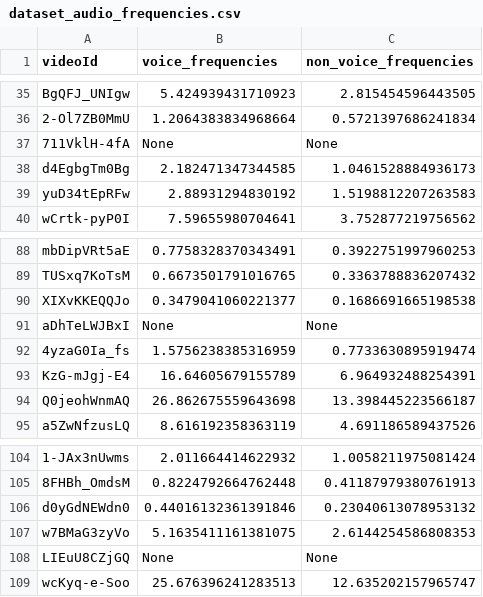
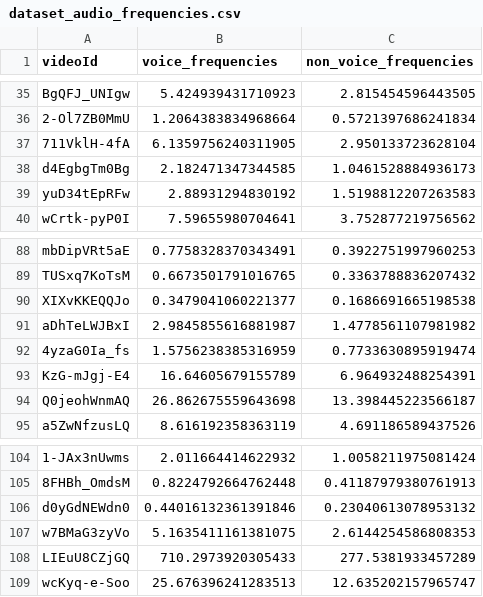
Before and after one commit to GiuliaSim/ML3-Educational-YouTube-Video-Classifier, a CSV file: data/dataset_audio_frequencies.csv, drawn as a sheet; only a part is shown, gaps mark what is left out.

```diff
--- a/data/dataset_audio_frequencies.csv
+++ b/data/dataset_audio_frequencies.csv
@@ -36,3 +36,3 @@ BgQFJ_UNIgw,5.424939431710923,2.815454596443505
 2-Ol7ZB0MmU,1.2064383834968664,0.5721397686241834
-711VklH-4fA,None,None
+711VklH-4fA,6.1359756240311905,2.950133723628104
 d4EgbgTm0Bg,2.182471347344585,1.0461528884936173
@@ -90,3 +90,3 @@ TUSxq7KoTsM,0.6673501791016765,0.3363788836207432
 XIXvKKEQQJo,0.3479041060221377,0.1686691665198538
-aDhTeLWJBxI,None,None
+aDhTeLWJBxI,2.9845855616881987,1.4778561107981982
 4yzaG0Ia_fs,1.5756238385316959,0.7733630895919474
@@ -107,3 +107,3 @@ d0yGdNEWdn0,0.44016132361391846,0.23040613078953132
 w7BMaG3zyVo,5.1635411161381075,2.6144254586808353
-LIEuU8CZjGQ,None,None
+LIEuU8CZjGQ,710.2973920305433,277.5381933457289
 wcKyq-e-Soo,25.676396241283513,12.635202157965747
```
Also changed, not shown: data/dataset_audio_mfcc.csv, data/dataset_features_audio.csv, 3 other files.
